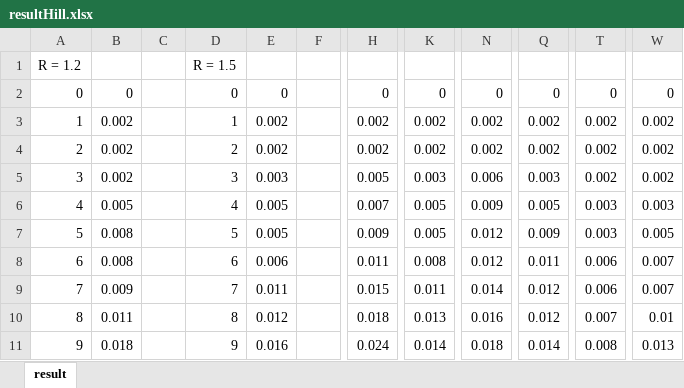
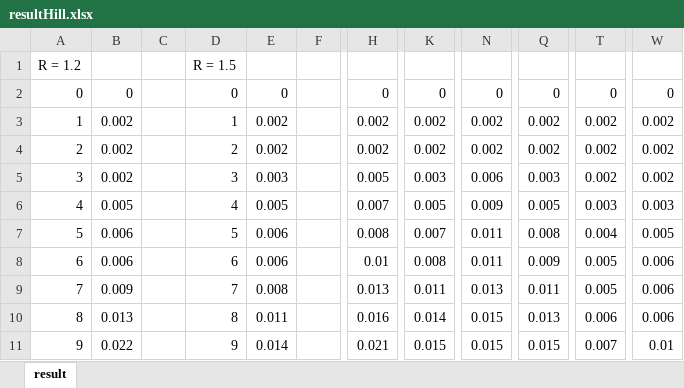
Before and after one commit to SukharevArt/Global_Search_Algorithm_Base, an Excel workbook: Global_Search_Algorithm_Base/resultHill.xlsx, sheet result, drawn as a sheet; only a part is shown, gaps mark what is left out; values as stored, in another font and other column widths than the file's, no borders; charts and pictures not drawn; the diff covers the shown part only; the diff names each change by its address in the sheet, - before the commit and + after, or states it on an @@ line.

```diff
--- a/Global_Search_Algorithm_Base/resultHill.xlsx (sheet result)
+++ b/Global_Search_Algorithm_Base/resultHill.xlsx (sheet result)
-B7:B8: 0.008
+B7:B8: 0.006
-E7: 0.005
+E7: 0.006
-H7: 0.009
+H7: 0.008
-K7: 0.005
+K7: 0.007
-N7:N8: 0.012
+N7:N8: 0.011
-Q7: 0.009
+Q7: 0.008
-T7: 0.003
+T7: 0.004
-H8: 0.011
+H8: 0.01
-Q8: 0.011
+Q8: 0.009
-T8:T9: 0.006
+T8:T9: 0.005
-W8:W9: 0.007
+W8:W9: 0.006
-E9: 0.011
+E9: 0.008
-H9: 0.015
+H9: 0.013
-N9: 0.014
+N9: 0.013
-Q9: 0.012
+Q9: 0.011
-B10: 0.011
+B10: 0.013
-E10: 0.012
+E10: 0.011
-H10: 0.018
+H10: 0.016
-K10: 0.013
+K10: 0.014
-N10: 0.016
+N10: 0.015
-Q10: 0.012
+Q10: 0.013
-T10: 0.007
+T10: 0.006
-W10: 0.01
+W10: 0.006
-B11: 0.018
+B11: 0.022
-E11: 0.016
+E11: 0.014
-H11: 0.024
+H11: 0.021
-K11: 0.014
+K11: 0.015
-N11: 0.018
+N11: 0.015
-Q11: 0.014
+Q11: 0.015
-T11: 0.008
+T11: 0.007
-W11: 0.013
+W11: 0.01
```
Also changed, not shown: 1764 edited cells elsewhere in this sheet, charts or pictures, Global_Search_Algorithm_Base/resultShekel.xlsx, 2 other files.
